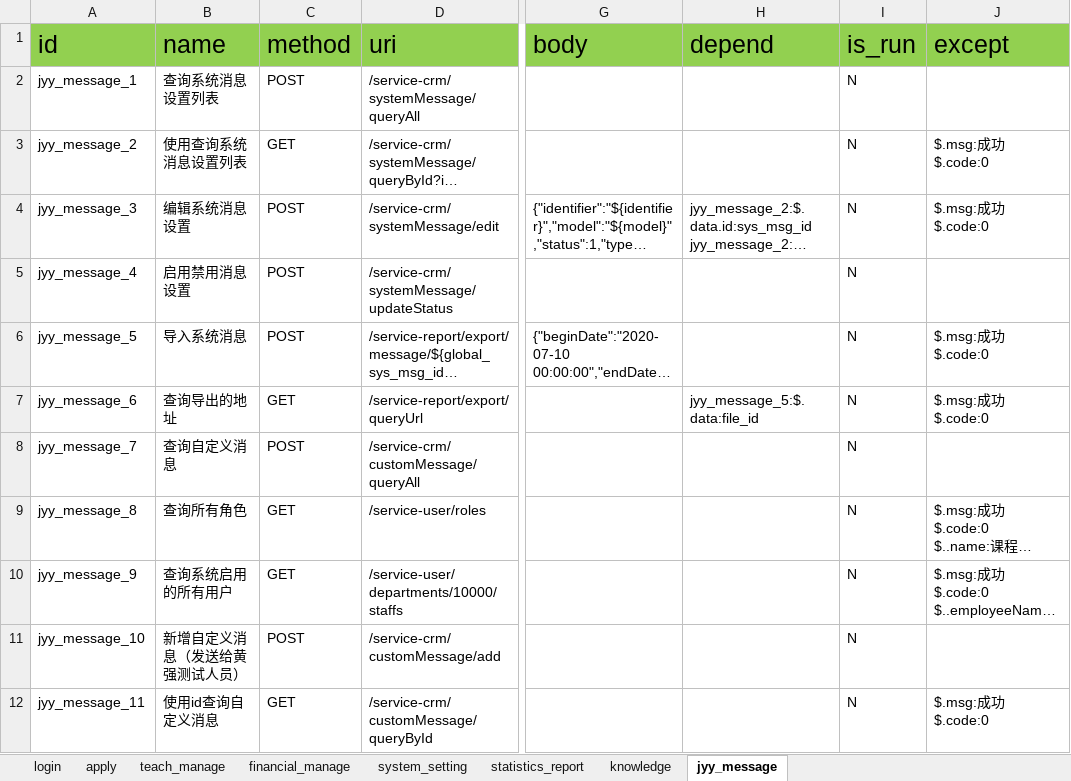
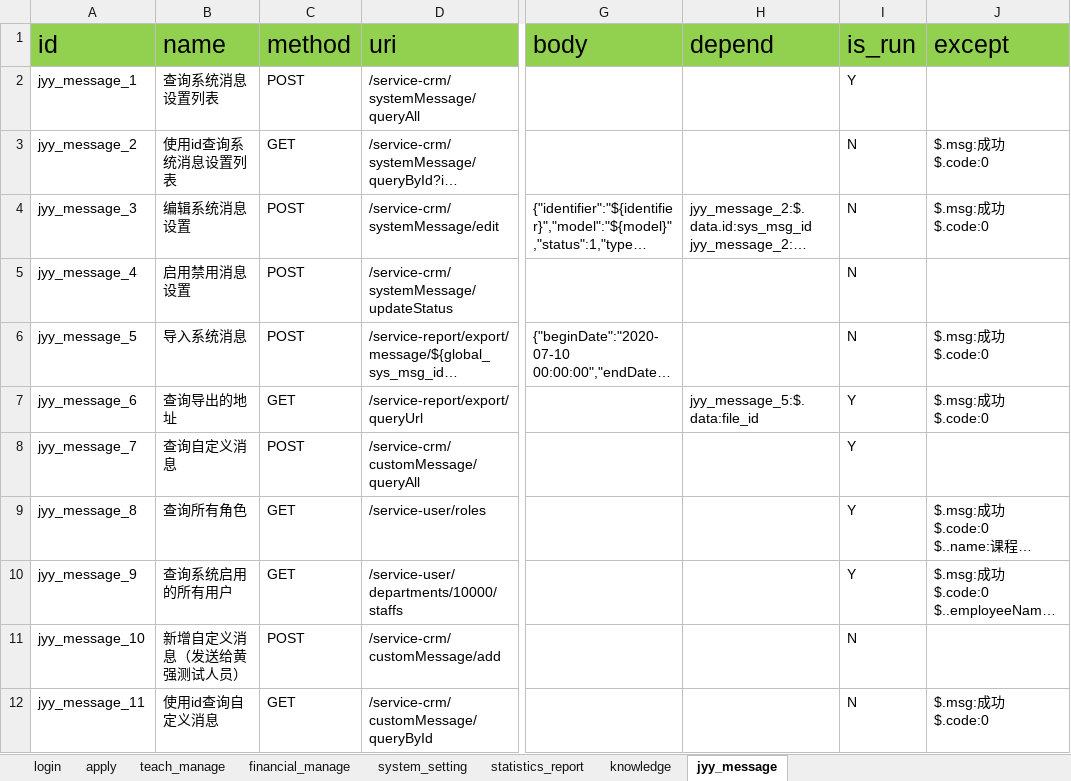
Before and after one commit to WDD185/Interface-automation, an Excel workbook: data/api/jky_api.xlsx, sheet jyy_message, drawn as a sheet; only a part is shown, gaps mark what is left out; long unchanged cells end in …; values as stored, in another font and other column widths than the file's, no borders; the diff names each change by its address in the sheet, - before the commit and + after, or states it on an @@ line.

```diff
--- a/data/api/jky_api.xlsx (sheet jyy_message)
+++ b/data/api/jky_api.xlsx (sheet jyy_message)
-I2 (is_run): N
+I2 (is_run): Y
-B3 (name): 使用查询系统消息设置列表
+B3 (name): 使用id查询系统消息设置列表
-I7:I10 (is_run): N
+I7:I10 (is_run): Y
```
Also changed, not shown: sheet login, sheet knowledge, data/request_data/jky_request_data.xlsx, 2 other files.
